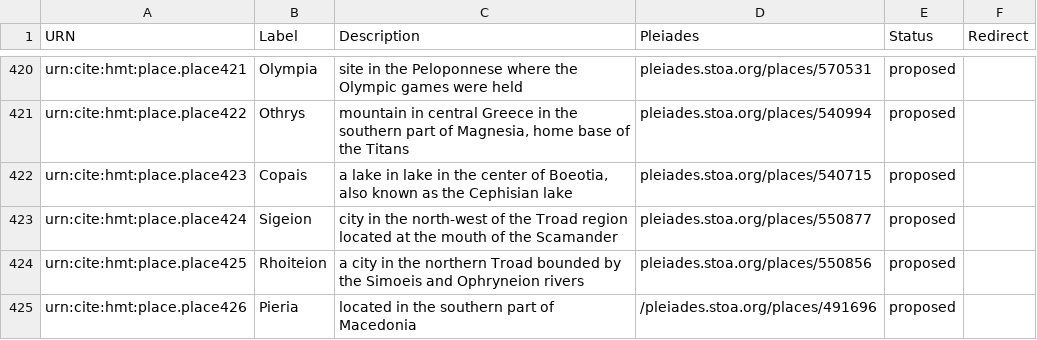
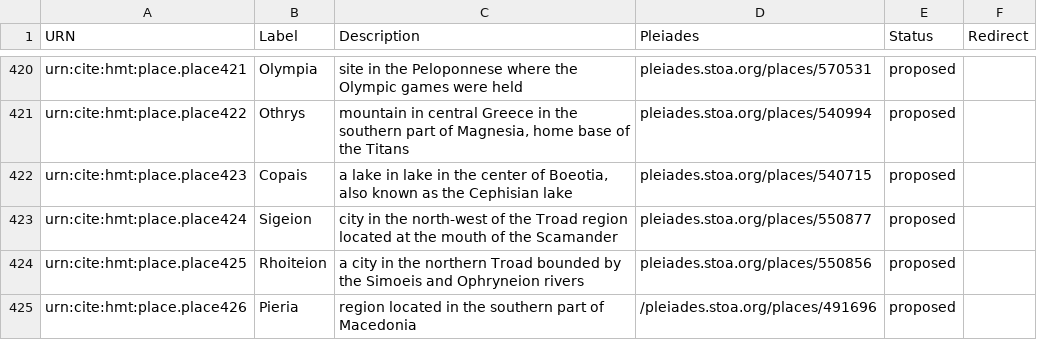
Before and after one commit to homermultitext/hmt-authlists, a CSV file: data/hmtplaces.csv, drawn as a sheet; only a part is shown, gaps mark what is left out.

Commit message:
Update hmtplaces.csv

```diff
--- a/data/hmtplaces.csv
+++ b/data/hmtplaces.csv
@@ -424,2 +424,2 @@ urn:cite:hmt:place.place424,Sigeion,"city in the north-west of the Troad region
 urn:cite:hmt:place.place425,Rhoiteion,"a city in the northern Troad bounded by the Simoeis and Ophryneion rivers",pleiades.stoa.org/places/550856,proposed,
-urn:cite:hmt:place.place426,Pieria,"located in the southern part of Macedonia",/pleiades.stoa.org/places/491696,proposed,
+urn:cite:hmt:place.place426,Pieria,"region located in the southern part of Macedonia",/pleiades.stoa.org/places/491696,proposed,
```
